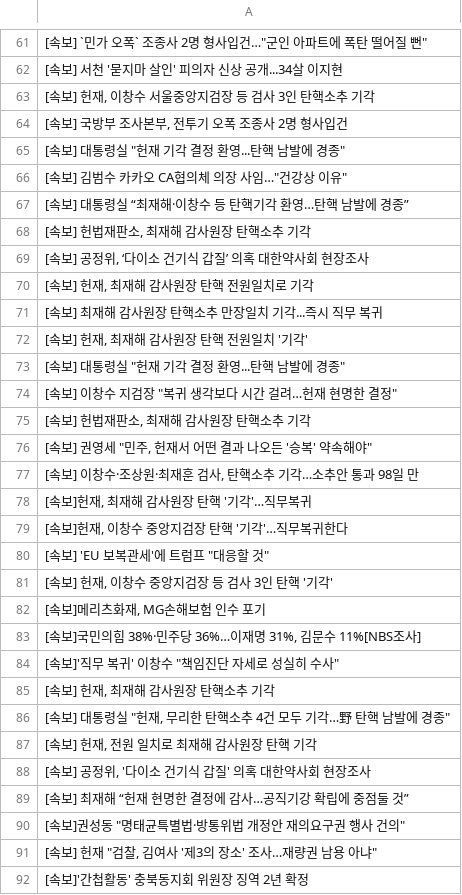
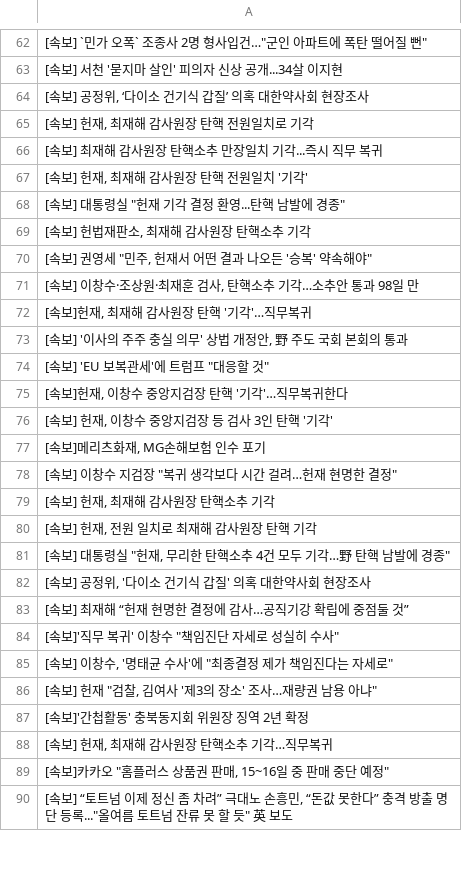
Before and after one commit to junhongkwon/News, a CSV file: newsTitle.csv, drawn as a sheet; only a part is shown, gaps mark what is left out; the shorter side is filled out with more unchanged rows; the diff covers the shown part only.

```diff
--- a/newsTitle.csv
+++ b/newsTitle.csv
@@ -62,8 +63,2 @@
  [속보] 서천 '묻지마 살인' 피의자 신상 공개...34살 이지현
-" [속보] 헌재, 이창수 서울중앙지검장 등 검사 3인 탄핵소추 기각 "
-" [속보] 국방부 조사본부, 전투기 오폭 조종사 2명 형사입건 "
-" [속보] 대통령실 ""헌재 기각 결정 환영...탄핵 남발에 경종"" "
-" [속보] 김범수 카카오 CA협의체 의장 사임…""건강상 이유"" "
- [속보] 대통령실 “최재해·이창수 등 탄핵기각 환영…탄핵 남발에 경종”
-" [속보] 헌법재판소, 최재해 감사원장 탄핵소추 기각 "
 " [속보] 공정위, ‘다이소 건기식 갑질’ 의혹 대한약사회 현장조사 "
@@ -73,3 +68,2 @@
 " [속보] 대통령실 ""헌재 기각 결정 환영...탄핵 남발에 경종"" "
-" [속보] 이창수 지검장 ""복귀 생각보다 시간 걸려…헌재 현명한 결정"" "
 " [속보] 헌법재판소, 최재해 감사원장 탄핵소추 기각 "
@@ -78,14 +72,15 @@
 " [속보]헌재, 최재해 감사원장 탄핵 '기각'…직무복귀 "
+" [속보] '이사의 주주 충실 의무' 상법 개정안, 野 주도 국회 본회의 통과 "
+" [속보] 'EU 보복관세'에 트럼프 ""대응할 것"" "
 " [속보]헌재, 이창수 중앙지검장 탄핵 '기각'…직무복귀한다 "
-" [속보] 'EU 보복관세'에 트럼프 ""대응할 것"" "
 " [속보] 헌재, 이창수 중앙지검장 등 검사 3인 탄핵 '기각' "
 " [속보]메리츠화재, MG손해보험 인수 포기 "
-" [속보]국민의힘 38%·민주당 36%…이재명 31%, 김문수 11%[NBS조사] "
-" [속보]'직무 복귀' 이창수 ""책임진단 자세로 성실히 수사"" "
+" [속보] 이창수 지검장 ""복귀 생각보다 시간 걸려…헌재 현명한 결정"" "
 " [속보] 헌재, 최재해 감사원장 탄핵소추 기각 "
+" [속보] 헌재, 전원 일치로 최재해 감사원장 탄핵 기각 "
 " [속보] 대통령실 ""헌재, 무리한 탄핵소추 4건 모두 기각…野 탄핵 남발에 경종"" "
-" [속보] 헌재, 전원 일치로 최재해 감사원장 탄핵 기각 "
 " [속보] 공정위, '다이소 건기식 갑질' 의혹 대한약사회 현장조사 "
  [속보] 최재해 “헌재 현명한 결정에 감사…공직기강 확립에 중점둘 것”
-" [속보]권성동 ""명태균특별법·방통위법 개정안 재의요구권 행사 건의"" "
+" [속보]'직무 복귀' 이창수 ""책임진단 자세로 성실히 수사"" "
+" [속보] 이창수, '명태균 수사'에 ""최종결정 제가 책임진다는 자세로"" "
 " [속보] 헌재 ""검찰, 김여사 '제3의 장소' 조사…재량권 남용 아냐"" "
```
Also changed, not shown: 8 added rows, 3 removed rows, 11 moved rows and 2 edited cells elsewhere in this file.
